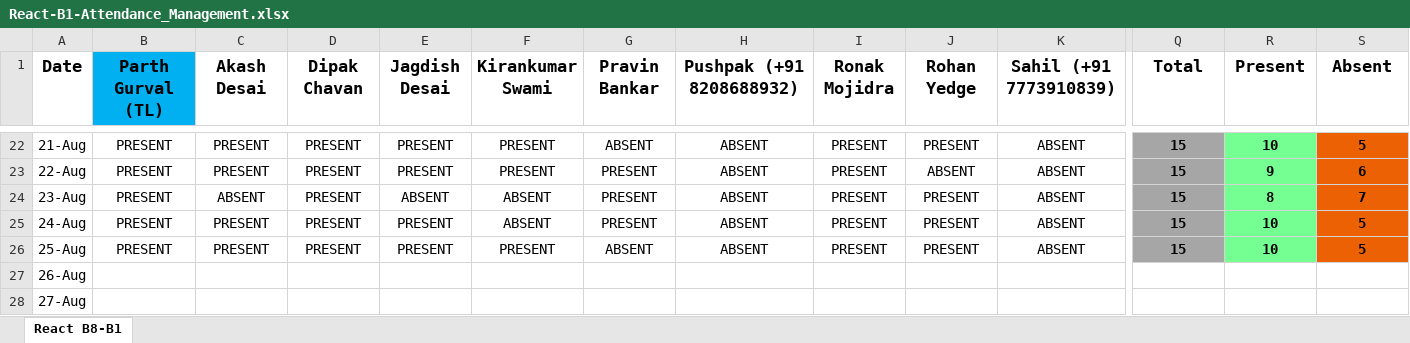
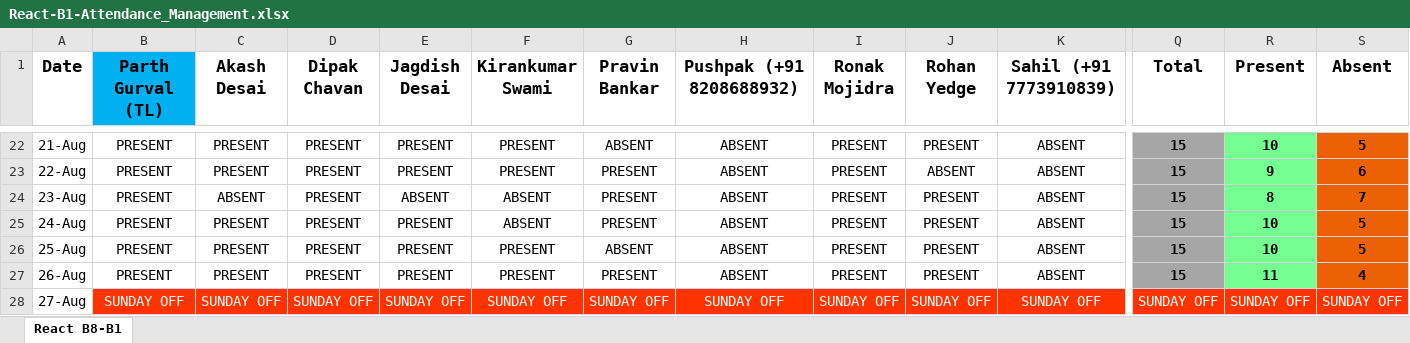
Before and after one commit to ParthGurval/JSLearing, an Excel workbook: React-B1-Attendance_Management.xlsx, sheet React B8-B1, drawn as a sheet; only a part is shown, gaps mark what is left out; values as stored, in another font and other column widths than the file's, no borders; the diff covers the shown part only; the diff names each change by its address in the sheet, - before the commit and + after, or states it on an @@ line.

Commit message:
Attendance 28-08-2023
Attendance 28-08-2023

```diff
--- a/React-B1-Attendance_Management.xlsx (sheet React B8-B1)
+++ b/React-B1-Attendance_Management.xlsx (sheet React B8-B1)
-B27 (Parth Gurval (TL)): (empty)
+B27 (Parth Gurval (TL)): PRESENT
-C27 (Akash Desai): (empty)
+C27 (Akash Desai): PRESENT
-D27 (Dipak Chavan): (empty)
+D27 (Dipak Chavan): PRESENT
-E27 (Jagdish Desai): (empty)
+E27 (Jagdish Desai): PRESENT
-F27 (Kirankumar Swami): (empty)
+F27 (Kirankumar Swami): PRESENT
-G27 (Pravin Bankar): (empty)
+G27 (Pravin Bankar): PRESENT
-H27 (Pushpak (+91 8208688932)): (empty)
+H27 (Pushpak (+91 8208688932)): ABSENT
-I27 (Ronak Mojidra): (empty)
+I27 (Ronak Mojidra): PRESENT
-J27 (Rohan Yedge): (empty)
+J27 (Rohan Yedge): PRESENT
-K27 (Sahil (+91 7773910839)): (empty)
+K27 (Sahil (+91 7773910839)): ABSENT
-Q27 (Total): (empty)
+Q27 (Total): 15
-Q27 fill: none
+Q27 fill: #A6A6A6
-R27 (Present): (empty)
+R27 (Present): 11
-R27 fill: none
+R27 fill: #75FF93
-S27 (Absent): (empty)
+S27 (Absent): 4
-S27 fill: none
+S27 fill: #EB6103
-B28 (Parth Gurval (TL)): (empty)
+B28 (Parth Gurval (TL)): SUNDAY OFF
-B28:S28 fill: none
+B28:S28 fill: #FF3300
-C28 (Akash Desai): (empty)
+C28 (Akash Desai): SUNDAY OFF
-D28 (Dipak Chavan): (empty)
+D28 (Dipak Chavan): SUNDAY OFF
-E28 (Jagdish Desai): (empty)
+E28 (Jagdish Desai): SUNDAY OFF
-F28 (Kirankumar Swami): (empty)
+F28 (Kirankumar Swami): SUNDAY OFF
-G28 (Pravin Bankar): (empty)
+G28 (Pravin Bankar): SUNDAY OFF
-H28 (Pushpak (+91 8208688932)): (empty)
+H28 (Pushpak (+91 8208688932)): SUNDAY OFF
-I28 (Ronak Mojidra): (empty)
+I28 (Ronak Mojidra): SUNDAY OFF
-J28 (Rohan Yedge): (empty)
+J28 (Rohan Yedge): SUNDAY OFF
-K28 (Sahil (+91 7773910839)): (empty)
+K28 (Sahil (+91 7773910839)): SUNDAY OFF
-Q28 (Total): (empty)
+Q28 (Total): SUNDAY OFF
-R28 (Present): (empty)
+R28 (Present): SUNDAY OFF
-S28 (Absent): (empty)
+S28 (Absent): SUNDAY OFF
```
Also changed, not shown: 28 edited cells and cell formats elsewhere in this sheet.
